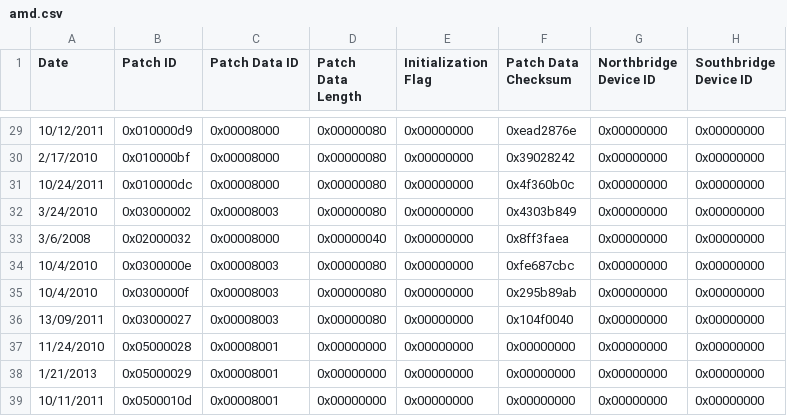
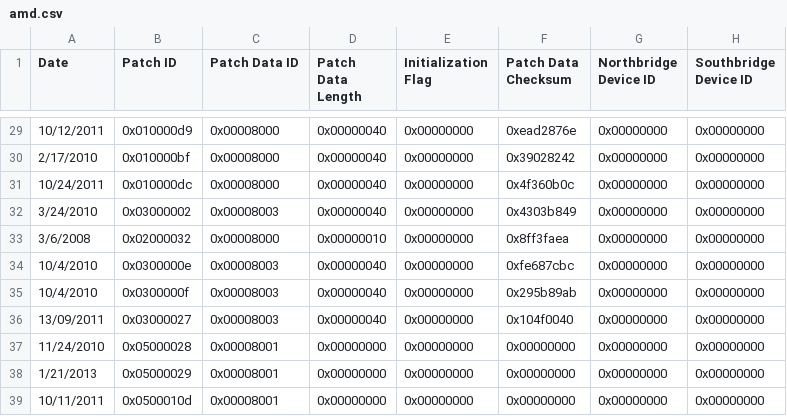
Before and after one commit to ddcc/microparse, a CSV file: amd.csv, drawn as a sheet; only a part is shown, gaps mark what is left out; the diff covers the shown part only; the diff names each change by its address in the sheet, - before the commit and + after, or states it on an @@ line.

```diff
--- a/amd.csv
+++ b/amd.csv
-D29:D32 (Patch Data Length): 0x00000080
+D29:D32 (Patch Data Length): 0x00000040
-D33 (Patch Data Length): 0x00000040
+D33 (Patch Data Length): 0x00000010
-D34:D36 (Patch Data Length): 0x00000080
+D34:D36 (Patch Data Length): 0x00000040
```
Also changed, not shown: 27 edited cells elsewhere in this file, 1 other file.
